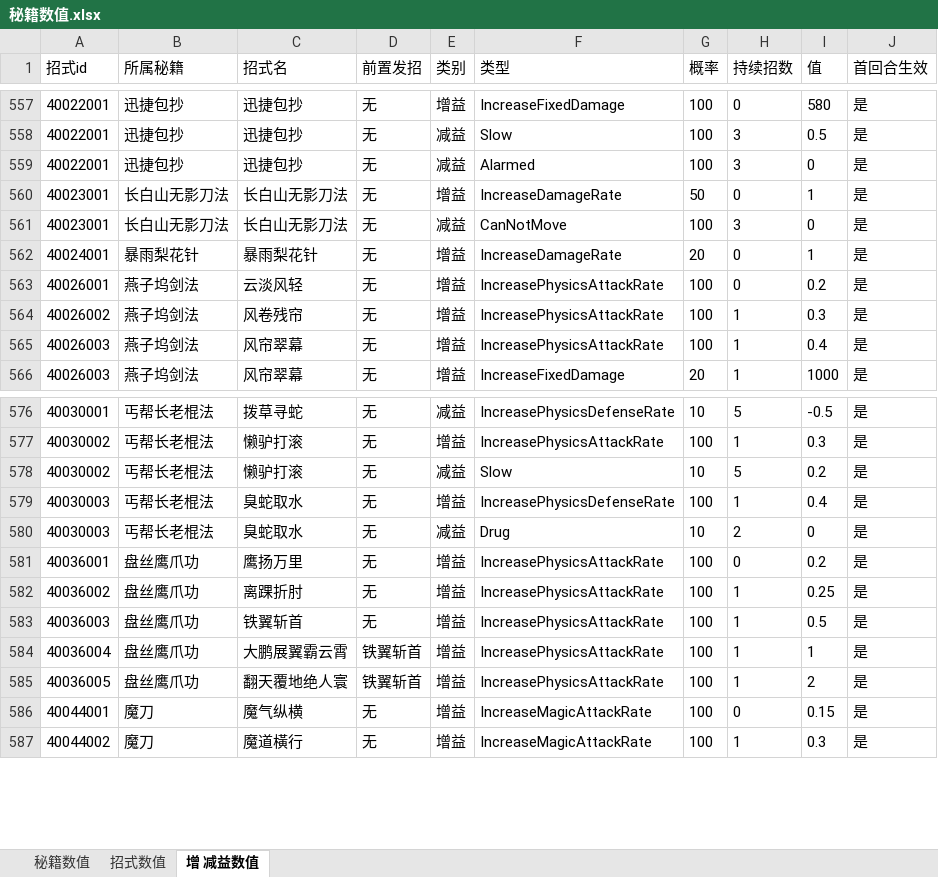
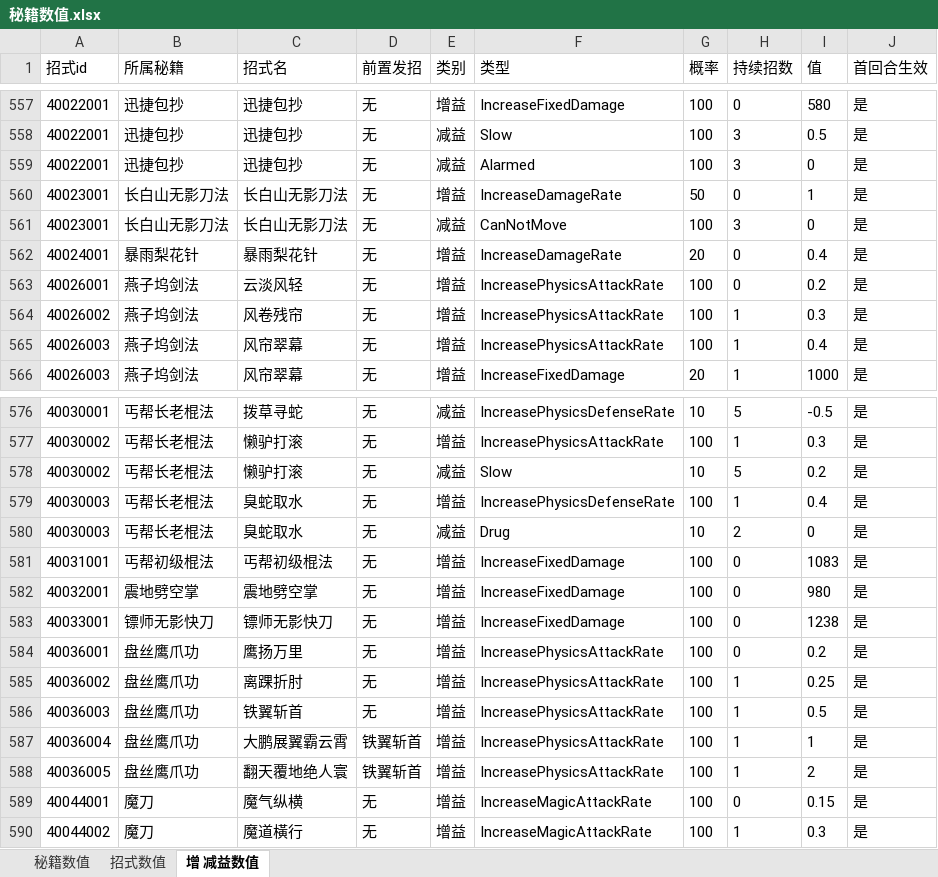
Before and after one commit to zhaoguo20002/MyWuXia, an Excel workbook: docs/秘籍数值.xlsx, sheet 增 减益数值, drawn as a sheet; only a part is shown, gaps mark what is left out; values as stored, in another font and other column widths than the file's, no borders; the diff names each change by its address in the sheet, - before the commit and + after, or states it on an @@ line.

```diff
--- a/docs/秘籍数值.xlsx (sheet 增 减益数值)
+++ b/docs/秘籍数值.xlsx (sheet 增 减益数值)
-I562 (值): 1
+I562 (值): 0.4
+row 581: 40031001 | 丐帮初级棍法 | 丐帮初级棍法 | 无 | 增益 | IncreaseFixedDamage | 100 | 0 | 1083 | 是
+row 582: 40032001 | 震地劈空掌 | 震地劈空掌 | 无 | 增益 | IncreaseFixedDamage | 100 | 0 | 980 | 是
+row 583: 40033001 | 镖师无影快刀 | 镖师无影快刀 | 无 | 增益 | IncreaseFixedDamage | 100 | 0 | 1238 | 是
```
Also changed, not shown: sheet 招式数值, docs/兵器数值.xlsx, docs/数值平衡.xlsx, 7 other files.
